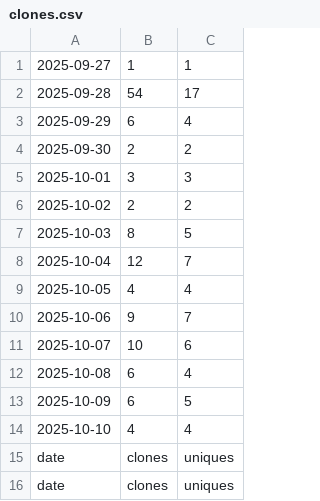
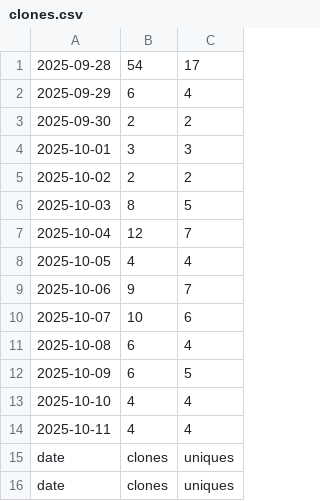
Before and after one commit to hz658832/RobotMeetsGNSS, a CSV file: data/clones.csv, drawn as a sheet.

```diff
--- a/data/clones.csv
+++ b/data/clones.csv
@@ -1,2 +1 @@
-"2025-09-27","1","1"
 "2025-09-28","54","17"
@@ -14,2 +13,3 @@
 "2025-10-10","4","4"
+"2025-10-11","4","4"
 "date","clones","uniques"
```
Also changed, not shown: 7 other files.
